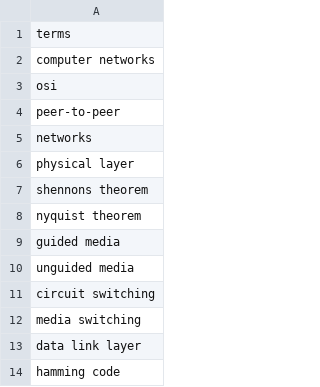
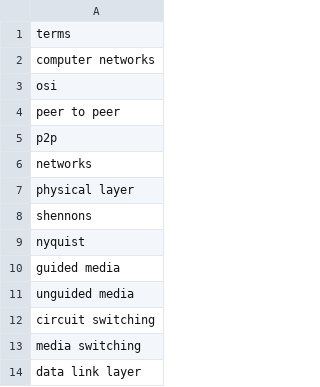
Before and after one commit to piyushp648/Data_Science, a CSV file: dictionaries/networks.csv, drawn as a sheet; only a part is shown; the shorter side is filled out with more unchanged rows.

```diff
--- a/dictionaries/networks.csv
+++ b/dictionaries/networks.csv
@@ -3,7 +3,8 @@
 "osi"
-"peer-to-peer"
+"peer to peer"
+"p2p"
 "networks"
 "physical layer"
-"shennons theorem"
-"nyquist theorem"
+"shennons"
+"nyquist"
 "guided media"
```
Also changed, not shown: dictionaries/dsa.csv.
